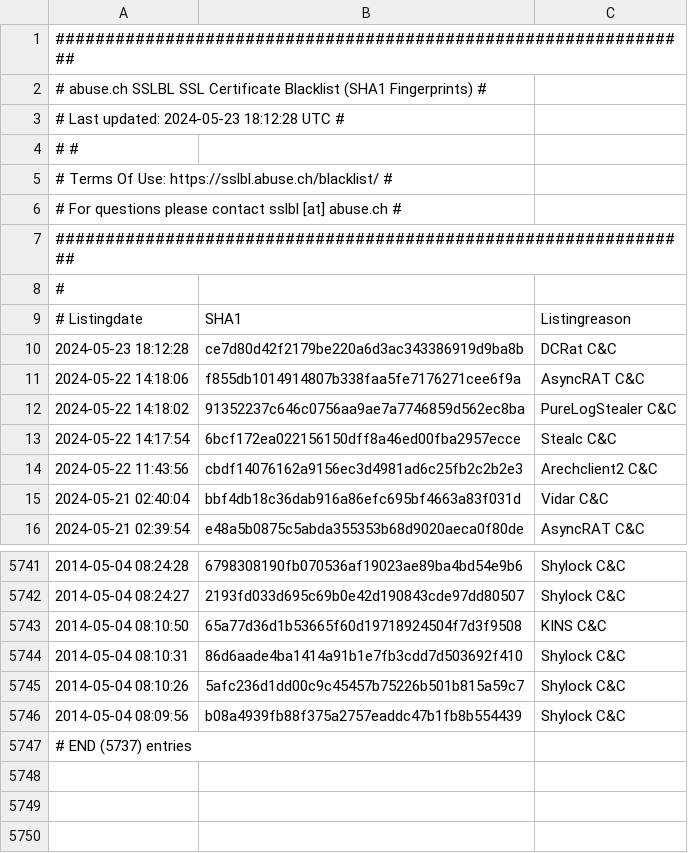
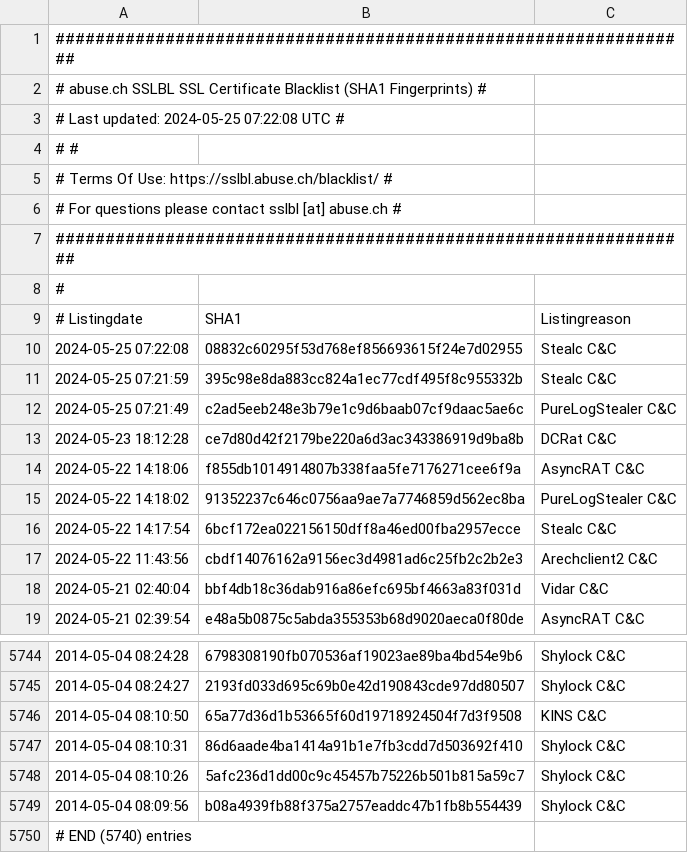
Before and after one commit to VictorCuralea/public-threat-intel-feeds, a CSV file: rawdata/abuse.ch/sslblacklist.csv, drawn as a sheet; only a part is shown, gaps mark what is left out.

Commit message:
automated data update, cron

```diff
--- a/rawdata/abuse.ch/sslblacklist.csv
+++ b/rawdata/abuse.ch/sslblacklist.csv
@@ -2,3 +2,3 @@
 # abuse.ch SSLBL SSL Certificate Blacklist (SHA1 Fingerprints) #
-# Last updated: 2024-05-23 18:12:28 UTC                        #
+# Last updated: 2024-05-25 07:22:08 UTC                        #
 #                                                              #
@@ -9,2 +9,5 @@
 # Listingdate,SHA1,Listingreason
+2024-05-25 07:22:08,08832c60295f53d768ef856693615f24e7d02955,Stealc C&C
+2024-05-25 07:21:59,395c98e8da883cc824a1ec77cdf495f8c955332b,Stealc C&C
+2024-05-25 07:21:49,c2ad5eeb248e3b79e1c9d6baab07cf9daac5ae6c,PureLogStealer C&C
 2024-05-23 18:12:28,ce7d80d42f2179be220a6d3ac343386919d9ba8b,DCRat C&C
@@ -5746,2 +5749,2 @@
 2014-05-04 08:09:56,b08a4939fb88f375a2757eaddc47b1fb8b554439,Shylock C&C
-# END (5737) entries
+# END (5740) entries
```
Also changed, not shown: rawdata/abuse.ch/sslipblacklist.csv, rawdata/abuse.ch/sslipblacklist_aggressive.csv, 26 other files.
